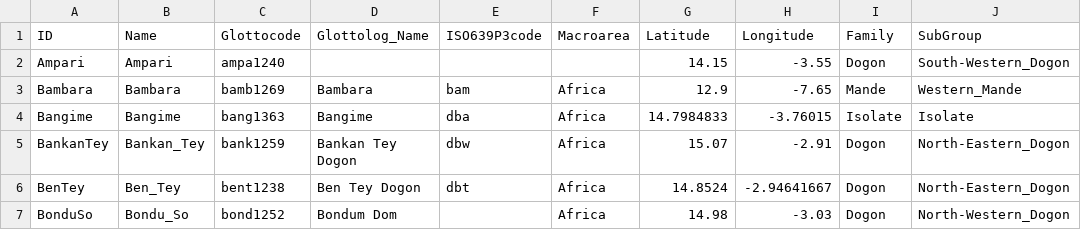
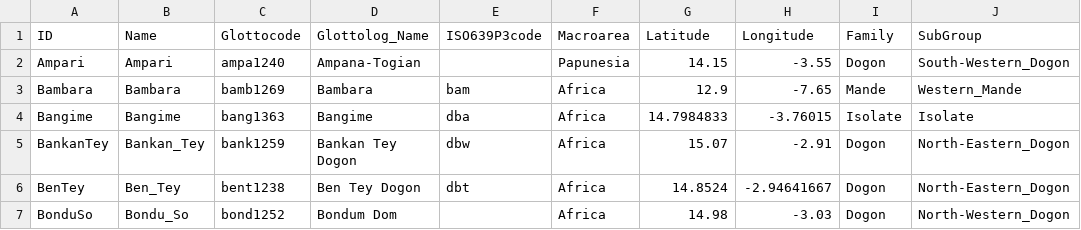
Before and after one commit to lexibank/baf2, a CSV file: cldf/languages.csv, drawn as a sheet; only a part is shown; the diff names each change by its address in the sheet, - before the commit and + after, or states it on an @@ line.

```diff
--- a/cldf/languages.csv
+++ b/cldf/languages.csv
-D2 (Glottolog_Name): (empty)
+D2 (Glottolog_Name): Ampana-Togian
-F2 (Macroarea): (empty)
+F2 (Macroarea): Papunesia
```
Also changed, not shown: cldf/parameters.csv, 8 other files.
